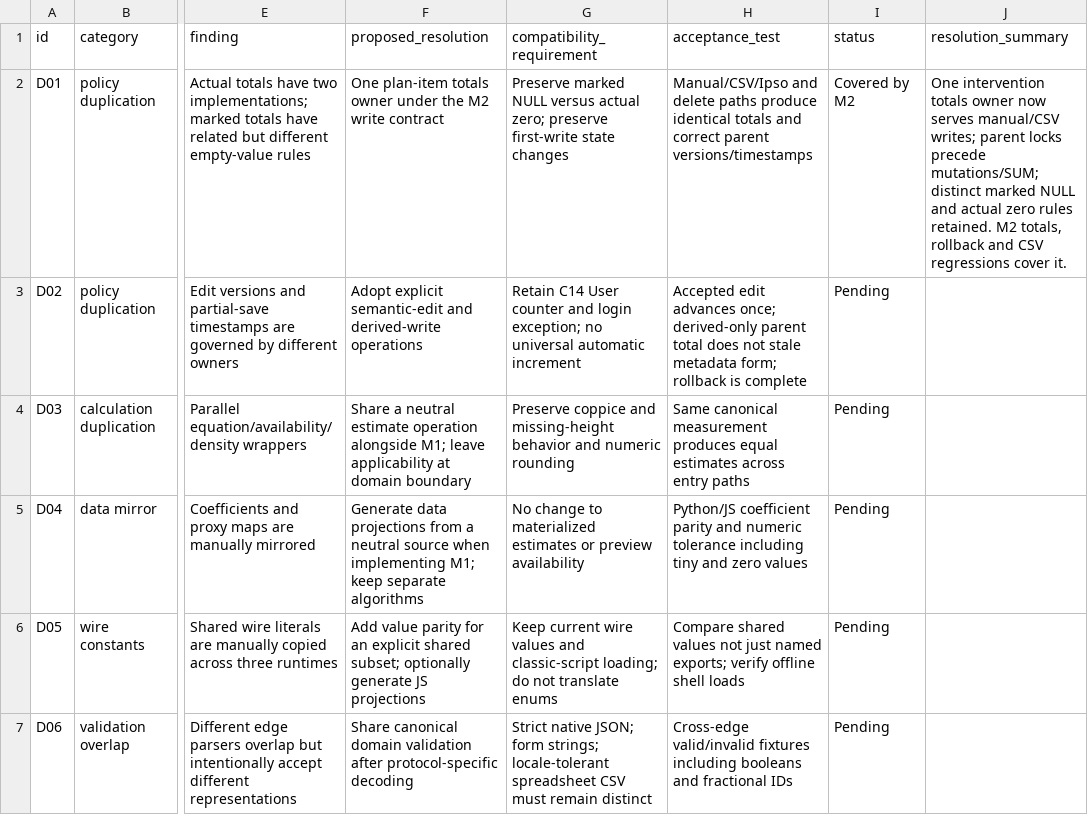
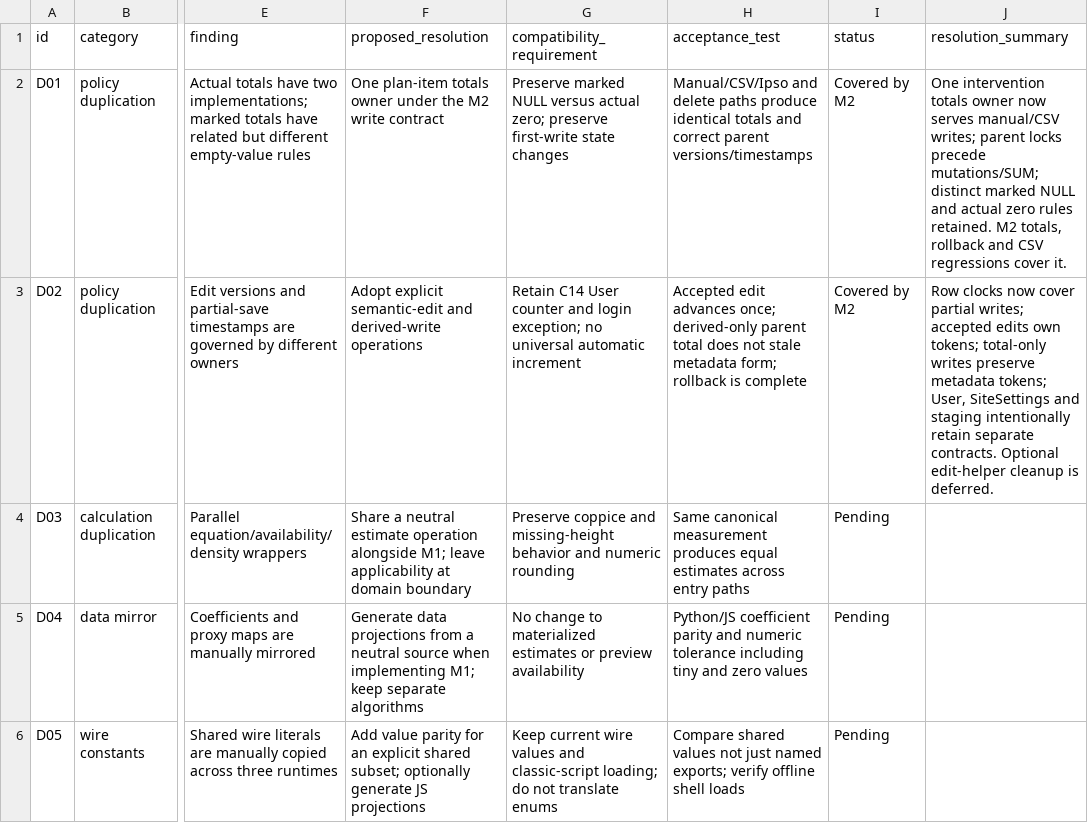
Before and after one commit to maxpoletto/laforesta, a CSV file: abies/docs/audit-m3-inventory.csv, drawn as a sheet; only a part is shown, gaps mark what is left out; the shorter side is filled out with more unchanged rows; the diff names each change by its address in the sheet, - before the commit and + after, or states it on an @@ line.

Commit message:
Document ownership of edit tokens, row clocks and digest validators
Close the duplicated policy finding using the completed timestamp and totals
work. Record derived-write behavior and the distinct User, SiteSettings and
upload-staging contracts without introducing another save helper.

(Item M3 D02 in code-review-2026-10-14.)

```diff
--- a/abies/docs/audit-m3-inventory.csv
+++ b/abies/docs/audit-m3-inventory.csv
-I3 (status): Pending
+I3 (status): Covered by M2
-J3 (resolution_summary): (empty)
+J3 (resolution_summary): Row clocks now cover partial writes; accepted edits own tokens; total-only writes preserve metadata tokens; User, SiteSettings and staging intentionally retain separate contracts. Optional edit-helper cleanup is deferred.
```
Also changed, not shown: 1 other file.
